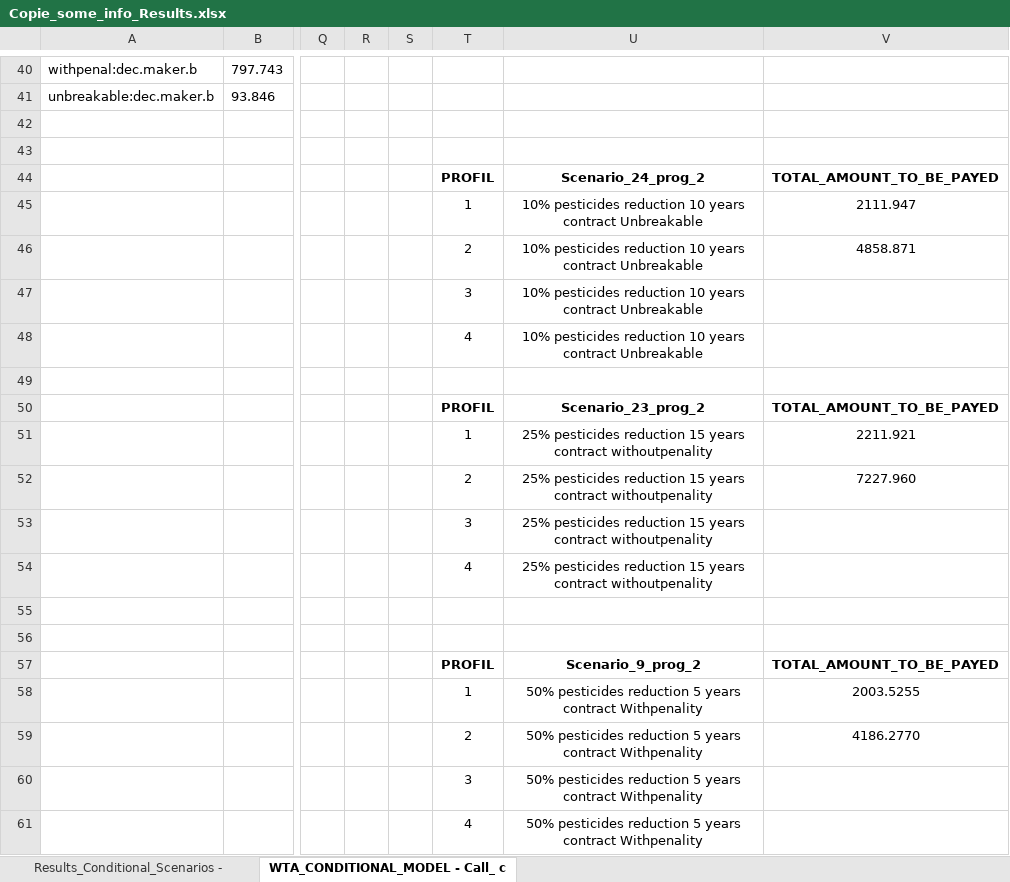
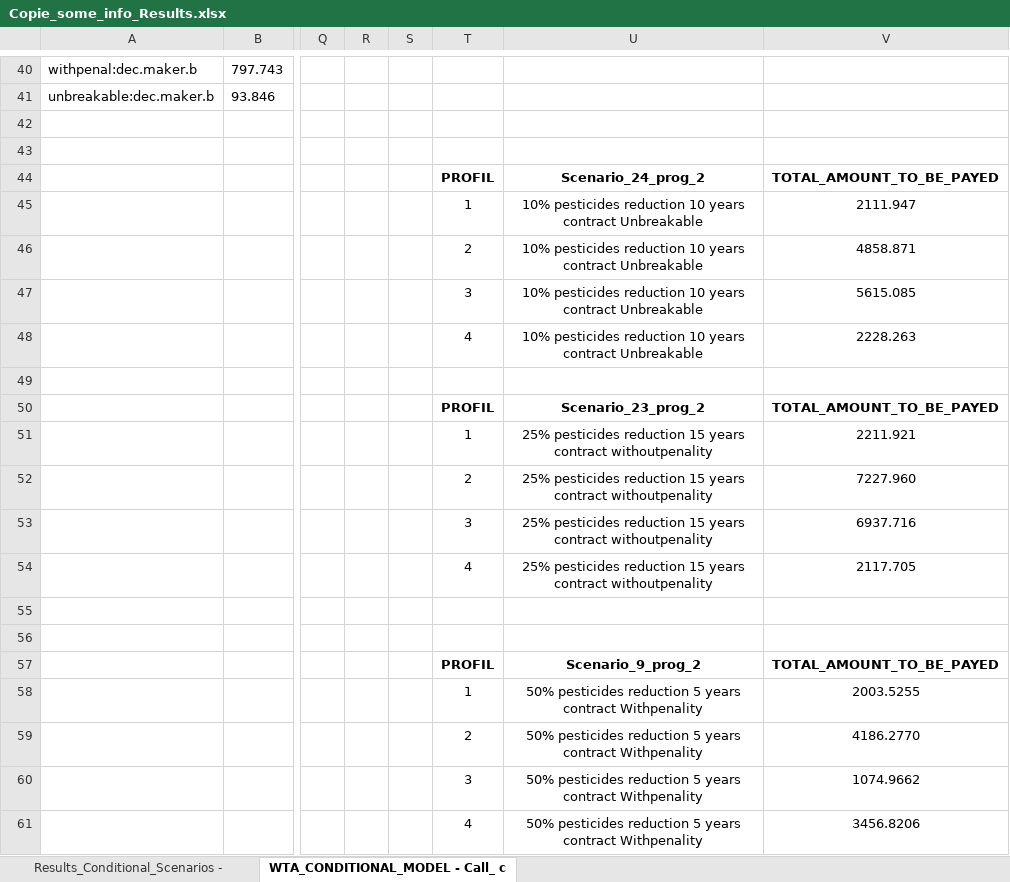
Before and after one commit to henriquelaureano/henriquelaureano.github.io, an Excel workbook: leidiprado/Copie_some_info_Results.xlsx, sheet WTA_CONDITIONAL_MODEL - Call_ c, drawn as a sheet; only a part is shown, gaps mark what is left out; values as stored, in another font and other column widths than the file's, no borders; the diff covers the shown part only; the diff names each change by its address in the sheet, - before the commit and + after, or states it on an @@ line.

```diff
--- a/leidiprado/Copie_some_info_Results.xlsx (sheet WTA_CONDITIONAL_MODEL - Call_ c)
+++ b/leidiprado/Copie_some_info_Results.xlsx (sheet WTA_CONDITIONAL_MODEL - Call_ c)
-V47: (empty)
+V47: 5615.085
-V48: (empty)
+V48: 2228.263
-V53: (empty)
+V53: 6937.716
-V54: (empty)
+V54: 2117.705
-V60: (empty)
+V60: 1074.9662
-V61: (empty)
+V61: 3456.8206
```
Also changed, not shown: 26 edited cells elsewhere in this sheet, 9 other files.
